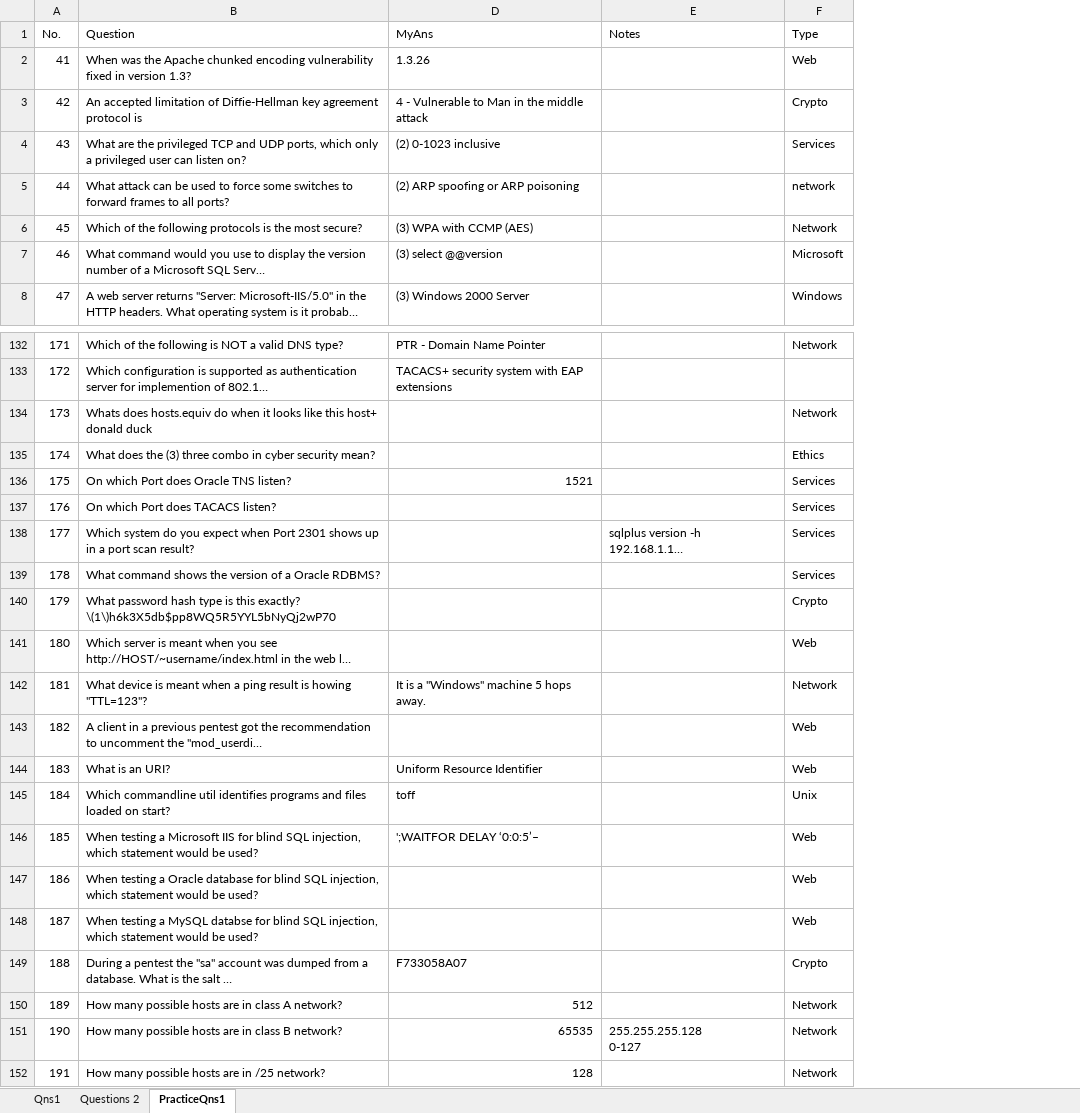
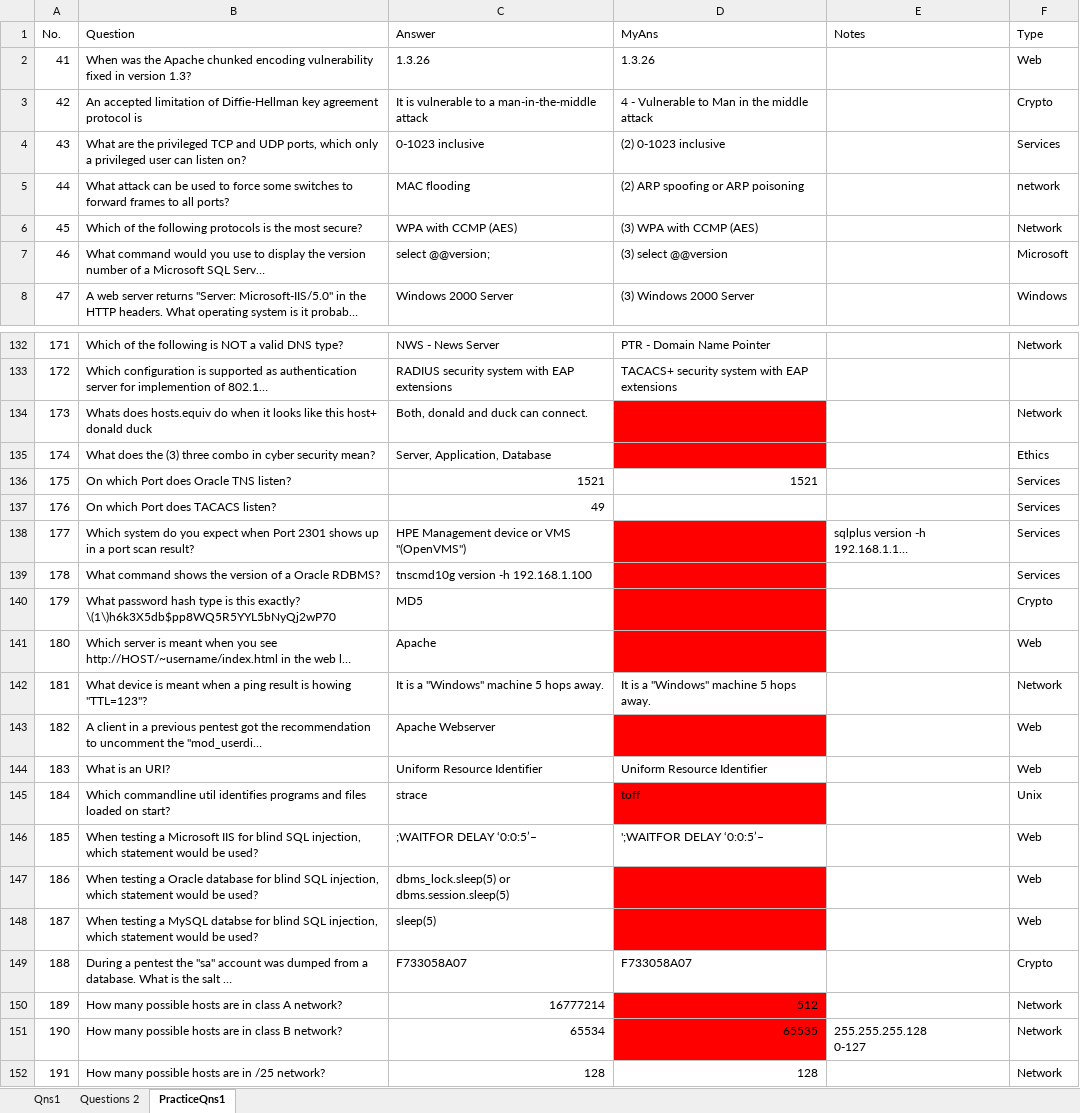
Before and after one commit to Hackin7/ExamSnippet, an Excel workbook: Tools/Excel Management System/CPSA Questions.xlsx, sheet PracticeQns1, drawn as a sheet; only a part is shown, gaps mark what is left out; long unchanged cells end in …; values as stored, in another font and other column widths than the file's, no borders; charts and pictures not drawn; the diff covers the shown part only; the diff names each change by its address in the sheet, - before the commit and + after, or states it on an @@ line.

Commit message:
fix: cpsa correct answers

```diff
--- a/Tools/Excel Management System/CPSA Questions.xlsx (sheet PracticeQns1)
+++ b/Tools/Excel Management System/CPSA Questions.xlsx (sheet PracticeQns1)
@@ column C (Answer) unhidden, rows 2-8: 1.3.26 | It is vulnerable to a man-in-the-middle attack | 0-1023 inclusive | MAC flooding | WPA with CCMP (AES) | select @@version; | Windows 2000 Server; rows 132-152: NWS - News Server | RADIUS security system with EAP extensions | Both, donald and duck can connect. | Server, Application, Database | 1521 | 49 | HPE Management device or VMS "(OpenVMS") | tnscmd10g version -h 192.168.1.100 | MD5 | Apache | It is a "Windows" machine 5 hops away. | Apache Webserver | Uniform Resource Identifier | strace | ;WAITFOR DELAY ‘0:0:5’– | dbms_lock.sleep(5) or dbms.session.sleep(5) | sleep(5) | F733058A07 | 16777214 | 65534 | 128 @@
-D134:D135 fill: none
+D134:D135 fill: #FF0000
-D138:D141 fill: none
+D138:D141 fill: #FF0000
-D143 fill: none
+D143 fill: #FF0000
-D145 fill: none
+D145 fill: #FF0000
-D147:D148 fill: none
+D147:D148 fill: #FF0000
-D150:D151 fill: none
+D150:D151 fill: #FF0000
```
Also changed, not shown: cell formats elsewhere in this sheet, sheet Questions 2, formulas that keep their value, 1 other file.
